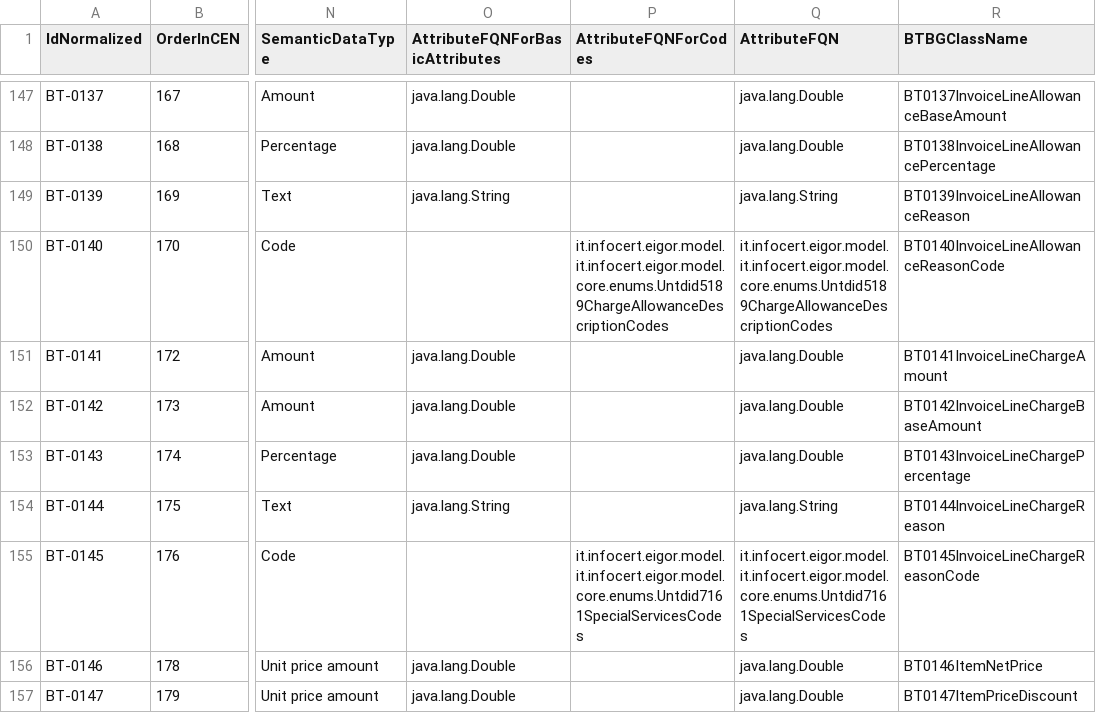
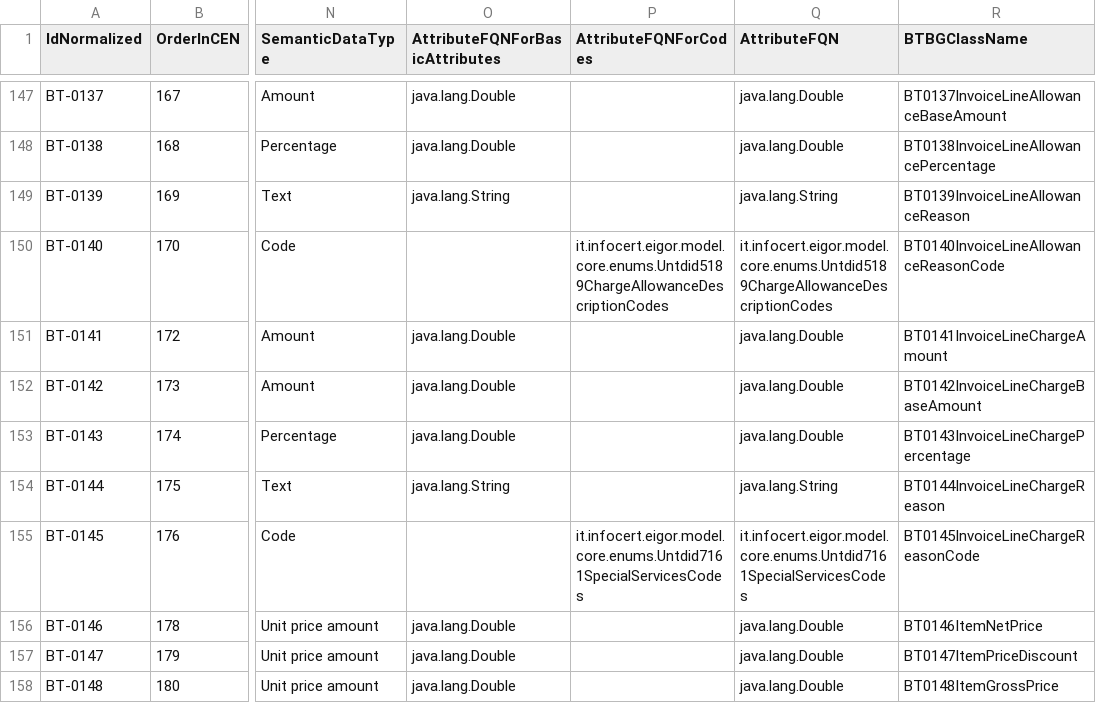
Before and after one commit to AgID/EeISI-mapper, a CSV file: generatedsources/src/main/resources/BTs/BTs.csv, drawn as a sheet; only a part is shown, gaps mark what is left out; the shorter side is filled out with more unchanged rows; the diff covers the shown part only; the diff names each change by its address in the sheet, - before the commit and + after, or states it on an @@ line.

```diff
--- a/generatedsources/src/main/resources/BTs/BTs.csv
+++ b/generatedsources/src/main/resources/BTs/BTs.csv
-P150 (AttributeFQNForCodes): it.infocert.eigor.model.it.infocert.eigor.model.core.enums.Untdid5189ChargeAllowanceDescriptionCodes
+P150 (AttributeFQNForCodes): it.infocert.eigor.model.core.enums.Untdid5189ChargeAllowanceDescriptionCodes
-Q150 (AttributeFQN): it.infocert.eigor.model.it.infocert.eigor.model.core.enums.Untdid5189ChargeAllowanceDescriptionCodes
+Q150 (AttributeFQN): it.infocert.eigor.model.core.enums.Untdid5189ChargeAllowanceDescriptionCodes
-P155 (AttributeFQNForCodes): it.infocert.eigor.model.it.infocert.eigor.model.core.enums.Untdid7161SpecialServicesCodes
+P155 (AttributeFQNForCodes): it.infocert.eigor.model.core.enums.Untdid7161SpecialServicesCodes
-Q155 (AttributeFQN): it.infocert.eigor.model.it.infocert.eigor.model.core.enums.Untdid7161SpecialServicesCodes
+Q155 (AttributeFQN): it.infocert.eigor.model.core.enums.Untdid7161SpecialServicesCodes
```
Also changed, not shown: 32 edited cells elsewhere in this file, 28 other files.
